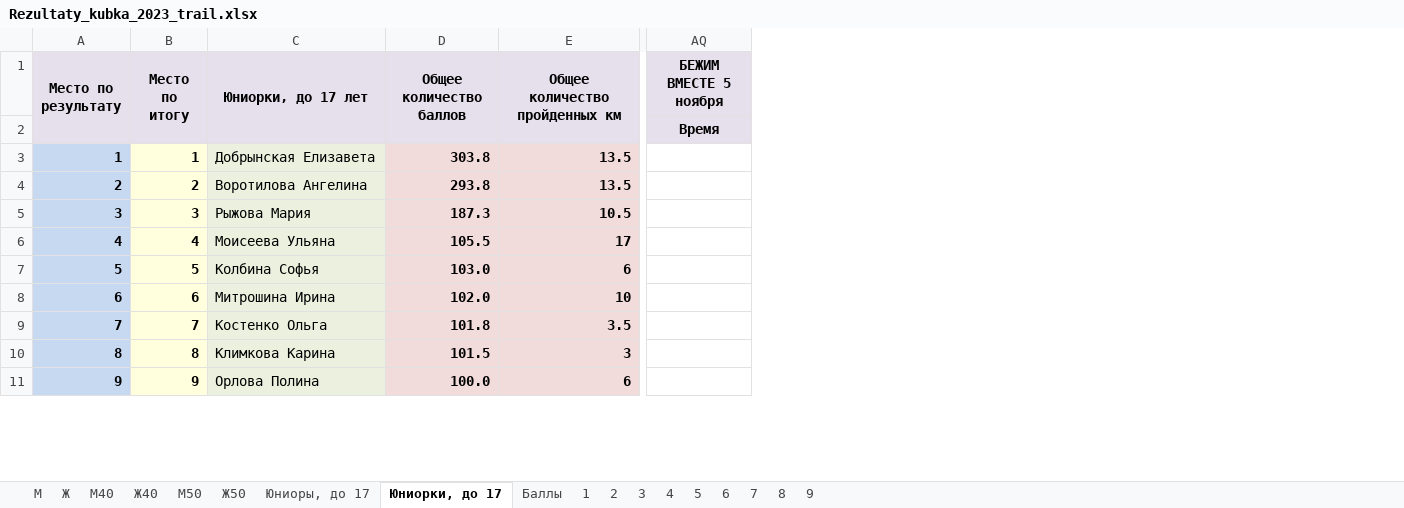
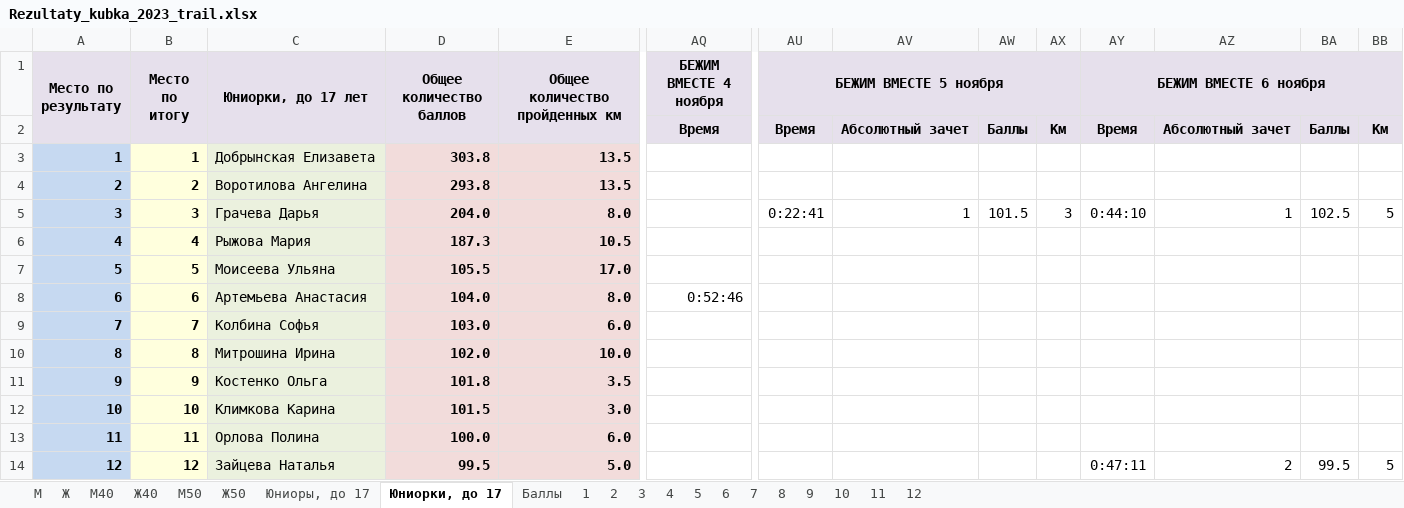
Before and after one commit to o-52/trail, an Excel workbook: 2023/Rezultaty_kubka_2023_trail.xlsx, sheet Юниорки, до 17, drawn as a sheet; only a part is shown, gaps mark what is left out; values as stored, in another font and other column widths than the file's, no borders; conditional formats not drawn; addresses are those after the commit; rows hold the shown columns only; the diff covers the shown part only; the diff names each change by its address in the sheet, - before the commit and + after, or states it on an @@ line.

```diff
--- a/2023/Rezultaty_kubka_2023_trail.xlsx (sheet Юниорки, до 17)
+++ b/2023/Rezultaty_kubka_2023_trail.xlsx (sheet Юниорки, до 17)
+sheet tab: 10
+sheet tab: 11
+sheet tab: 12
+column AU (БЕЖИМ ВМЕСТЕ 5 ноября), row 2: Время
+column AV, row 2: Абсолютный зачет
+column AW, row 2: Баллы
+column AX, row 2: Км
+column AY (БЕЖИМ ВМЕСТЕ 6 ноября), row 2: Время
+column AZ, row 2: Абсолютный зачет
+column BA, row 2: Баллы
+column BB, row 2: Км
-AQ1: БЕЖИМ ВМЕСТЕ 5 ноября
+AQ1: БЕЖИМ ВМЕСТЕ 4 ноября
+row 5: 3 | 3 | Грачева Дарья | 204.0 | 8.0 |  | 0:22:41 | 1 | 101.5 | 3 | 0:44:10 | 1 | 102.5 | 5
-A6 (Место по результату): 3
+A6 (Место по результату): 4
-B6 (Место по итогу): 3
+B6 (Место по итогу): 4
-A7 (Место по результату): 4
+A7 (Место по результату): 5
-B7 (Место по итогу): 4
+B7 (Место по итогу): 5
-E7 (Общее количество пройденных км): 17
+E7 (Общее количество пройденных км): 17.0
+row 8: 6 | 6 | Артемьева Анастасия | 104.0 | 8.0 | 0:52:46
-A9 (Место по результату): 5
+A9 (Место по результату): 7
-B9 (Место по итогу): 5
+B9 (Место по итогу): 7
-E9 (Общее количество пройденных км): 6
+E9 (Общее количество пройденных км): 6.0
-A10 (Место по результату): 6
+A10 (Место по результату): 8
-B10 (Место по итогу): 6
+B10 (Место по итогу): 8
-E10 (Общее количество пройденных км): 10
+E10 (Общее количество пройденных км): 10.0
-A11 (Место по результату): 7
+A11 (Место по результату): 9
-B11 (Место по итогу): 7
+B11 (Место по итогу): 9
-A12 (Место по результату): 8
+A12 (Место по результату): 10
-B12 (Место по итогу): 8
+B12 (Место по итогу): 10
-E12 (Общее количество пройденных км): 3
+E12 (Общее количество пройденных км): 3.0
-A13 (Место по результату): 9
+A13 (Место по результату): 11
-B13 (Место по итогу): 9
+B13 (Место по итогу): 11
-E13 (Общее количество пройденных км): 6
+E13 (Общее количество пройденных км): 6.0
+row 14: 12 | 12 | Зайцева Наталья | 99.5 | 5.0 |  |  |  |  |  | 0:47:11 | 2 | 99.5 | 5
```
Also changed, not shown: 1 added row and 27 edited cells elsewhere in this sheet, sheet М, sheet Ж, sheet М40, sheet Ж40, sheet М50, sheet Ж50, 2 more sheets, formulas that keep their value, hidden cells, 14 other files.
